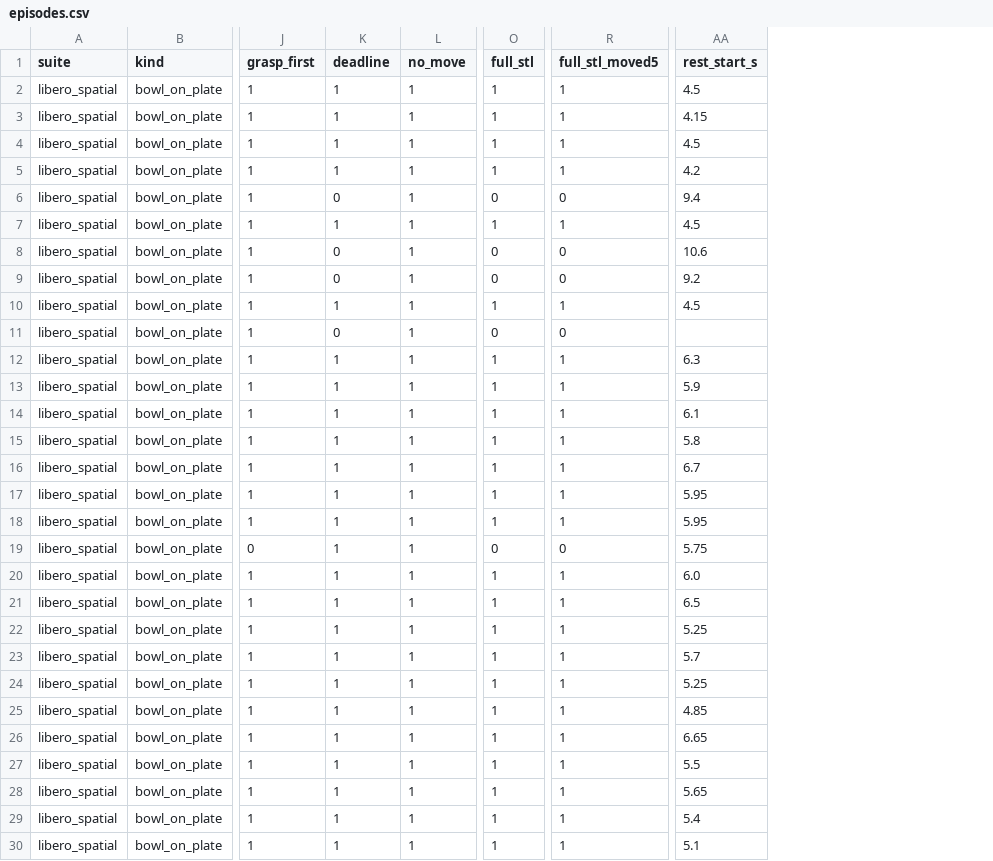
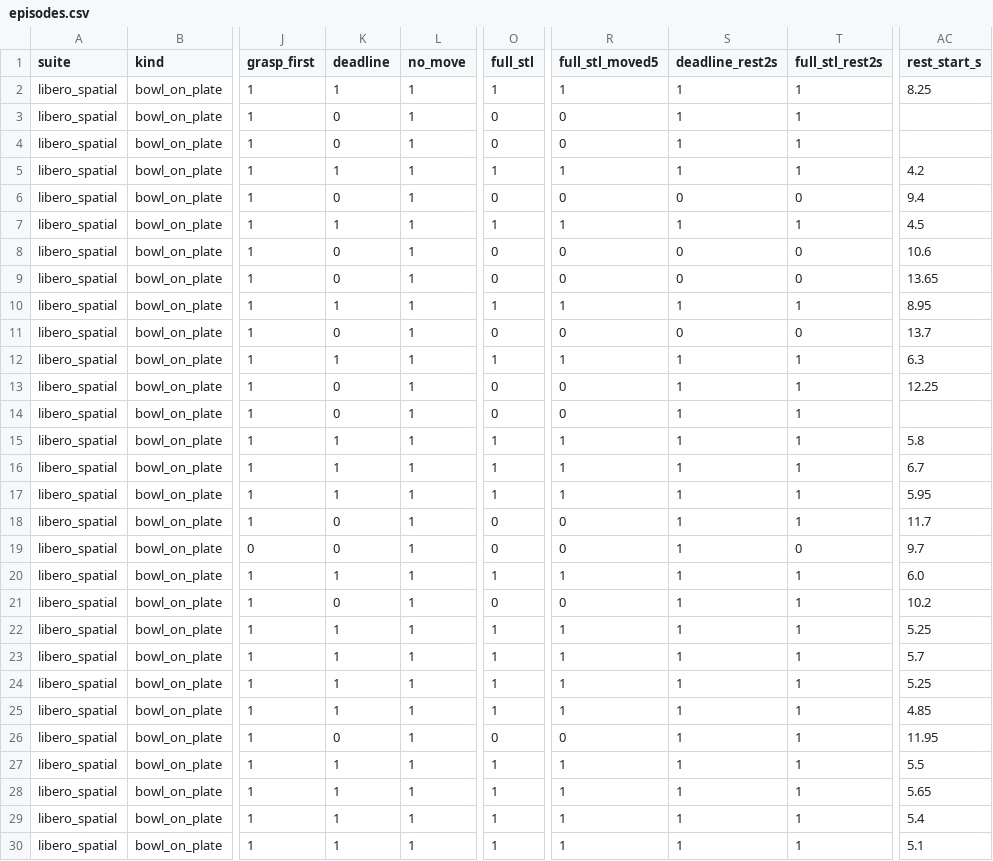
Before and after one commit to helen512/STL_formulation, a CSV file: libero_ws/eval_logs_stl_spatial/stl_nl/episodes.csv, drawn as a sheet; only a part is shown, gaps mark what is left out; addresses are those after the commit; the diff covers the shown part only; the diff names each change by its address in the sheet, - before the commit and + after, or states it on an @@ line.

```diff
--- a/libero_ws/eval_logs_stl_spatial/stl_nl/episodes.csv
+++ b/libero_ws/eval_logs_stl_spatial/stl_nl/episodes.csv
+column S (deadline_rest2s), rows 2-30: 1 | 1 | 1 | 1 | 0 | 1 | 0 | 0 | 1 | 0 | 1 | 1 | 1 | 1 | 1 | 1 | 1 | 1 | 1 | 1 | 1 | 1 | 1 | 1 | 1 | 1 | 1 | 1 | 1
+column T (full_stl_rest2s), rows 2-30: 1 | 1 | 1 | 1 | 0 | 1 | 0 | 0 | 1 | 0 | 1 | 1 | 1 | 1 | 1 | 1 | 1 | 0 | 1 | 1 | 1 | 1 | 1 | 1 | 1 | 1 | 1 | 1 | 1
-AC2 (rest_start_s): 4.5
+AC2 (rest_start_s): 8.25
-K3:K4 (deadline): 1
+K3:K4 (deadline): 0
-O3:O4 (full_stl): 1
+O3:O4 (full_stl): 0
-R3:R4 (full_stl_moved5): 1
+R3:R4 (full_stl_moved5): 0
-AC3 (rest_start_s): 4.15
+AC3 (rest_start_s): (empty)
-AC4 (rest_start_s): 4.5
+AC4 (rest_start_s): (empty)
-AC9 (rest_start_s): 9.2
+AC9 (rest_start_s): 13.65
-AC10 (rest_start_s): 4.5
+AC10 (rest_start_s): 8.95
-AC11 (rest_start_s): (empty)
+AC11 (rest_start_s): 13.7
-K13:K14 (deadline): 1
+K13:K14 (deadline): 0
-O13:O14 (full_stl): 1
+O13:O14 (full_stl): 0
-R13:R14 (full_stl_moved5): 1
+R13:R14 (full_stl_moved5): 0
-AC13 (rest_start_s): 5.9
+AC13 (rest_start_s): 12.25
-AC14 (rest_start_s): 6.1
+AC14 (rest_start_s): (empty)
-K18:K19 (deadline): 1
+K18:K19 (deadline): 0
-O18 (full_stl): 1
+O18 (full_stl): 0
-R18 (full_stl_moved5): 1
+R18 (full_stl_moved5): 0
-AC18 (rest_start_s): 5.95
+AC18 (rest_start_s): 11.7
-AC19 (rest_start_s): 5.75
+AC19 (rest_start_s): 9.7
-K21 (deadline): 1
+K21 (deadline): 0
-O21 (full_stl): 1
+O21 (full_stl): 0
-R21 (full_stl_moved5): 1
+R21 (full_stl_moved5): 0
-AC21 (rest_start_s): 6.5
+AC21 (rest_start_s): 10.2
-K26 (deadline): 1
+K26 (deadline): 0
-O26 (full_stl): 1
+O26 (full_stl): 0
-R26 (full_stl_moved5): 1
+R26 (full_stl_moved5): 0
-AC26 (rest_start_s): 6.65
+AC26 (rest_start_s): 11.95
```
Also changed, not shown: 26 edited cells elsewhere in this file, libero_ws/eval_logs_stl_spatial/nl/episodes.csv, libero_ws/eval_logs_stl_spatial/nl/episodes_grasp_lift_0.02.csv, 9 other files.
